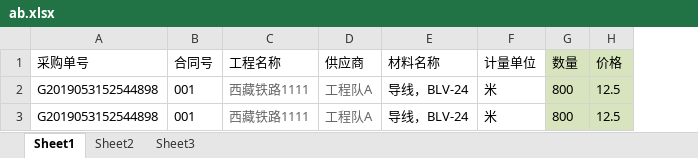
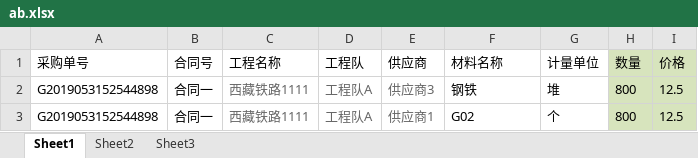
Before and after one commit to levislin2016/power, an Excel workbook: public/public/ab.xlsx, sheet Sheet1, drawn as a sheet; values as stored, in another font and other column widths than the file's, no borders; addresses are those after the commit; the diff names each change by its address in the sheet, - before the commit and + after, or states it on an @@ line.

Commit message:
excel

```diff
--- a/public/public/ab.xlsx (sheet Sheet1)
+++ b/public/public/ab.xlsx (sheet Sheet1)
+column D (工程队), rows 2-3: 工程队A | 工程队A
-B2:B3 (合同号): 001
+B2:B3 (合同号): 合同一
-E2 (供应商): 工程队A
+E2 (供应商): 供应商3
-F2 (材料名称): 导线，BLV-24
+F2 (材料名称): 钢铁
-G2 (计量单位): 米
+G2 (计量单位): 堆
-E3 (供应商): 工程队A
+E3 (供应商): 供应商1
-F3 (材料名称): 导线，BLV-24
+F3 (材料名称): G02
-G3 (计量单位): 米
+G3 (计量单位): 个
```
Also changed, not shown: 1 other file.
